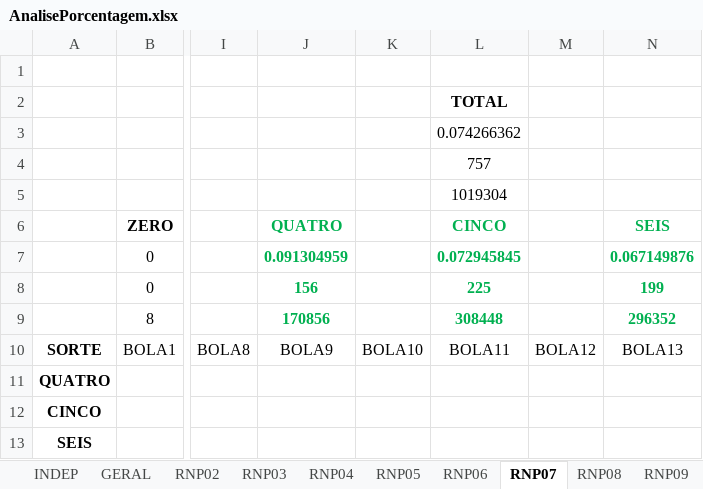
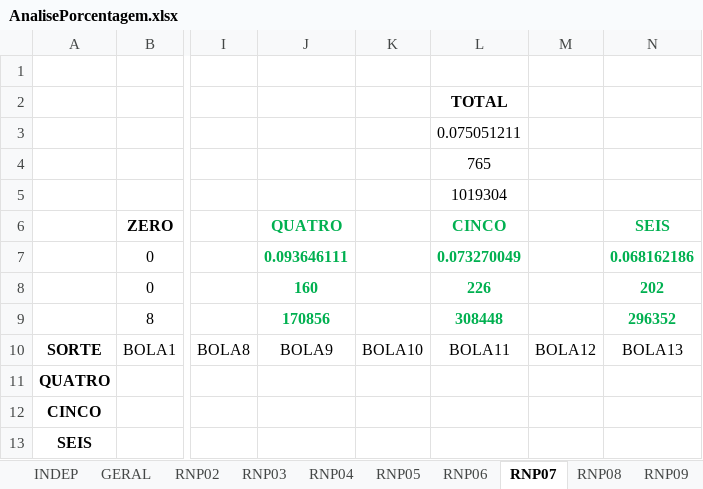
Before and after one commit to santunis/18_25, an Excel workbook: AnalisePorcentagem.xlsx, sheet RNP07, drawn as a sheet; only a part is shown, gaps mark what is left out; values as stored, in another font and other column widths than the file's, no borders; the diff names each change by its address in the sheet, - before the commit and + after, or states it on an @@ line.

```diff
--- a/AnalisePorcentagem.xlsx (sheet RNP07)
+++ b/AnalisePorcentagem.xlsx (sheet RNP07)
-L3 (CINCO): 0.074266362
+L3 (CINCO): 0.075051211
-L4 (CINCO): 757
+L4 (CINCO): 765
-J7 (QUATRO): 0.091304959
+J7 (QUATRO): 0.093646111
-L7 (CINCO): 0.072945845
+L7 (CINCO): 0.073270049
-N7 (SEIS): 0.067149876
+N7 (SEIS): 0.068162186
-J8 (QUATRO): 156
+J8 (QUATRO): 160
-L8 (CINCO): 225
+L8 (CINCO): 226
-N8 (SEIS): 199
+N8 (SEIS): 202
```
Also changed, not shown: sheet GERAL, sheet RNP08, sheet RNP06, 6 other files.
